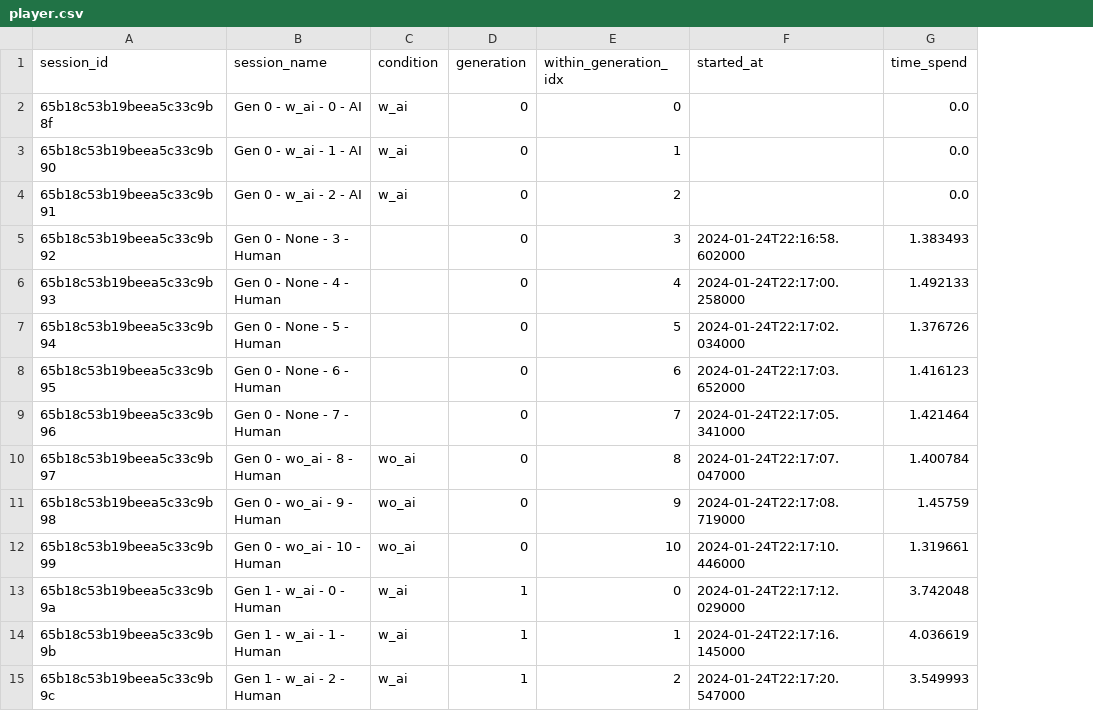
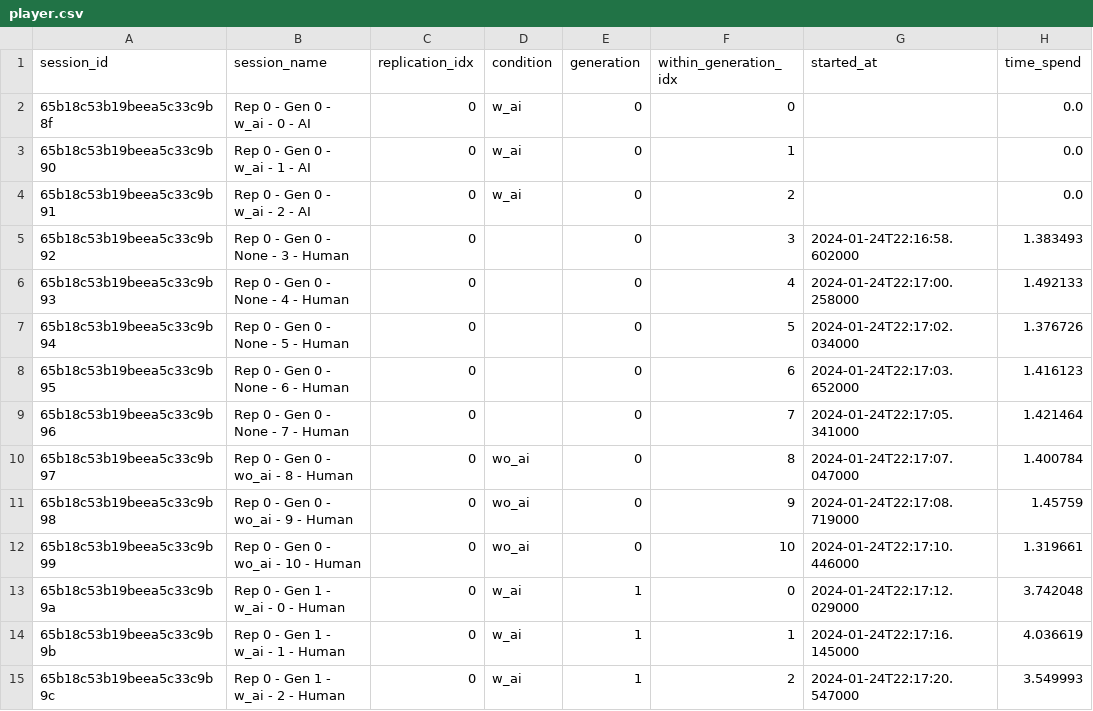
Before and after one commit to LBrinkmann/reward-network-iii, a CSV file: analysis/data/pilots/sim_v1/player.csv, drawn as a sheet; only a part is shown; the diff covers the shown part only; the diff names each change by its address in the sheet, - before the commit and + after, or states it on an @@ line.

```diff
--- a/analysis/data/pilots/sim_v1/player.csv
+++ b/analysis/data/pilots/sim_v1/player.csv
+column C (replication_idx), rows 2-15: all 0
-B2 (session_name): Gen 0 - w_ai - 0 - AI
+B2 (session_name): Rep 0 - Gen 0 - w_ai - 0 - AI
-B3 (session_name): Gen 0 - w_ai - 1 - AI
+B3 (session_name): Rep 0 - Gen 0 - w_ai - 1 - AI
-B4 (session_name): Gen 0 - w_ai - 2 - AI
+B4 (session_name): Rep 0 - Gen 0 - w_ai - 2 - AI
-B5 (session_name): Gen 0 - None - 3 - Human
+B5 (session_name): Rep 0 - Gen 0 - None - 3 - Human
-B6 (session_name): Gen 0 - None - 4 - Human
+B6 (session_name): Rep 0 - Gen 0 - None - 4 - Human
-B7 (session_name): Gen 0 - None - 5 - Human
+B7 (session_name): Rep 0 - Gen 0 - None - 5 - Human
-B8 (session_name): Gen 0 - None - 6 - Human
+B8 (session_name): Rep 0 - Gen 0 - None - 6 - Human
-B9 (session_name): Gen 0 - None - 7 - Human
+B9 (session_name): Rep 0 - Gen 0 - None - 7 - Human
-B10 (session_name): Gen 0 - wo_ai - 8 - Human
+B10 (session_name): Rep 0 - Gen 0 - wo_ai - 8 - Human
-B11 (session_name): Gen 0 - wo_ai - 9 - Human
+B11 (session_name): Rep 0 - Gen 0 - wo_ai - 9 - Human
-B12 (session_name): Gen 0 - wo_ai - 10 - Human
+B12 (session_name): Rep 0 - Gen 0 - wo_ai - 10 - Human
-B13 (session_name): Gen 1 - w_ai - 0 - Human
+B13 (session_name): Rep 0 - Gen 1 - w_ai - 0 - Human
-B14 (session_name): Gen 1 - w_ai - 1 - Human
+B14 (session_name): Rep 0 - Gen 1 - w_ai - 1 - Human
-B15 (session_name): Gen 1 - w_ai - 2 - Human
+B15 (session_name): Rep 0 - Gen 1 - w_ai - 2 - Human
```
Also changed, not shown: 61 edited cells elsewhere in this file, 10 other files.
